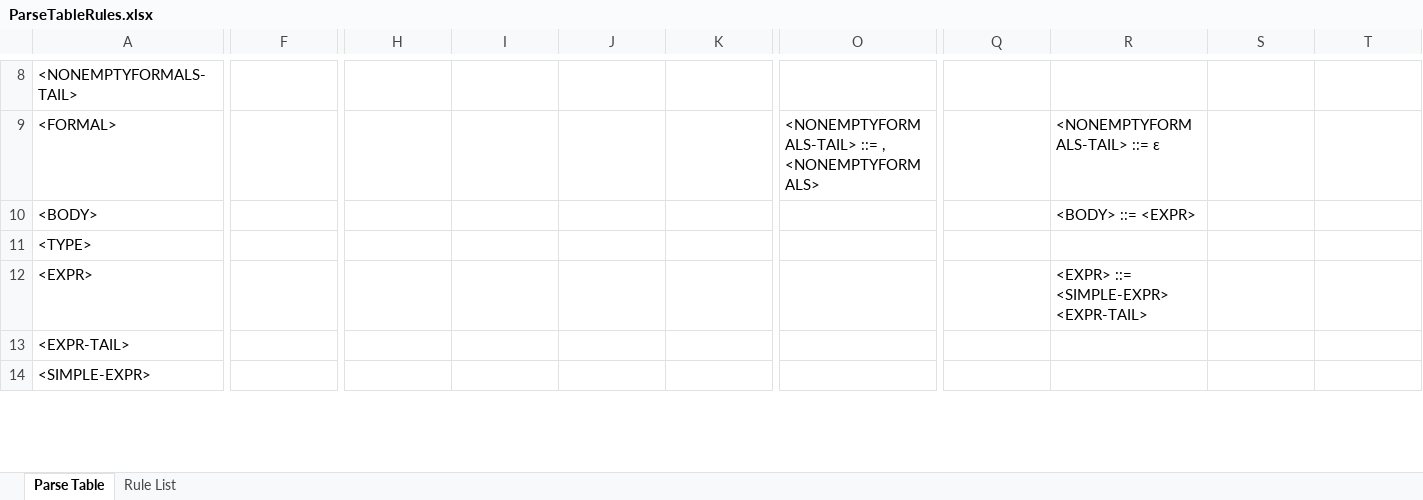
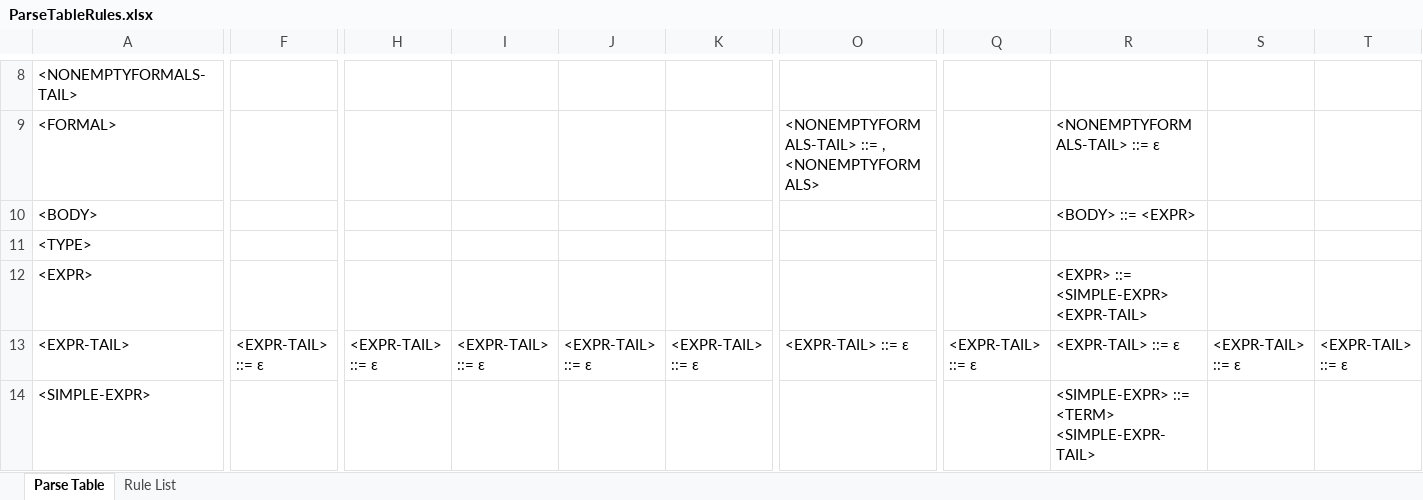
Before and after one commit to justiceadamsUNI/Klein-Compiler, an Excel workbook: Compiler/doc/ParseTableRules.xlsx, sheet Parse Table, drawn as a sheet; only a part is shown, gaps mark what is left out; values as stored, in another font and other column widths than the file's, no borders; the diff covers the shown part only; the diff names each change by its address in the sheet, - before the commit and + after, or states it on an @@ line.

```diff
--- a/Compiler/doc/ParseTableRules.xlsx (sheet Parse Table)
+++ b/Compiler/doc/ParseTableRules.xlsx (sheet Parse Table)
-F13: (empty)
+F13: <EXPR-TAIL> ::= ε
-H13: (empty)
+H13: <EXPR-TAIL> ::= ε
-I13: (empty)
+I13: <EXPR-TAIL> ::= ε
-J13: (empty)
+J13: <EXPR-TAIL> ::= ε
-K13: (empty)
+K13: <EXPR-TAIL> ::= ε
-O13: (empty)
+O13: <EXPR-TAIL> ::= ε
-Q13: (empty)
+Q13: <EXPR-TAIL> ::= ε
-R13: (empty)
+R13: <EXPR-TAIL> ::= ε
-S13: (empty)
+S13: <EXPR-TAIL> ::= ε
-T13: (empty)
+T13: <EXPR-TAIL> ::= ε
-R14: (empty)
+R14: <SIMPLE-EXPR> ::= <TERM> <SIMPLE-EXPR-TAIL>
```
Also changed, not shown: 85 edited cells elsewhere in this sheet, sheet Rule List, 12 other files.
